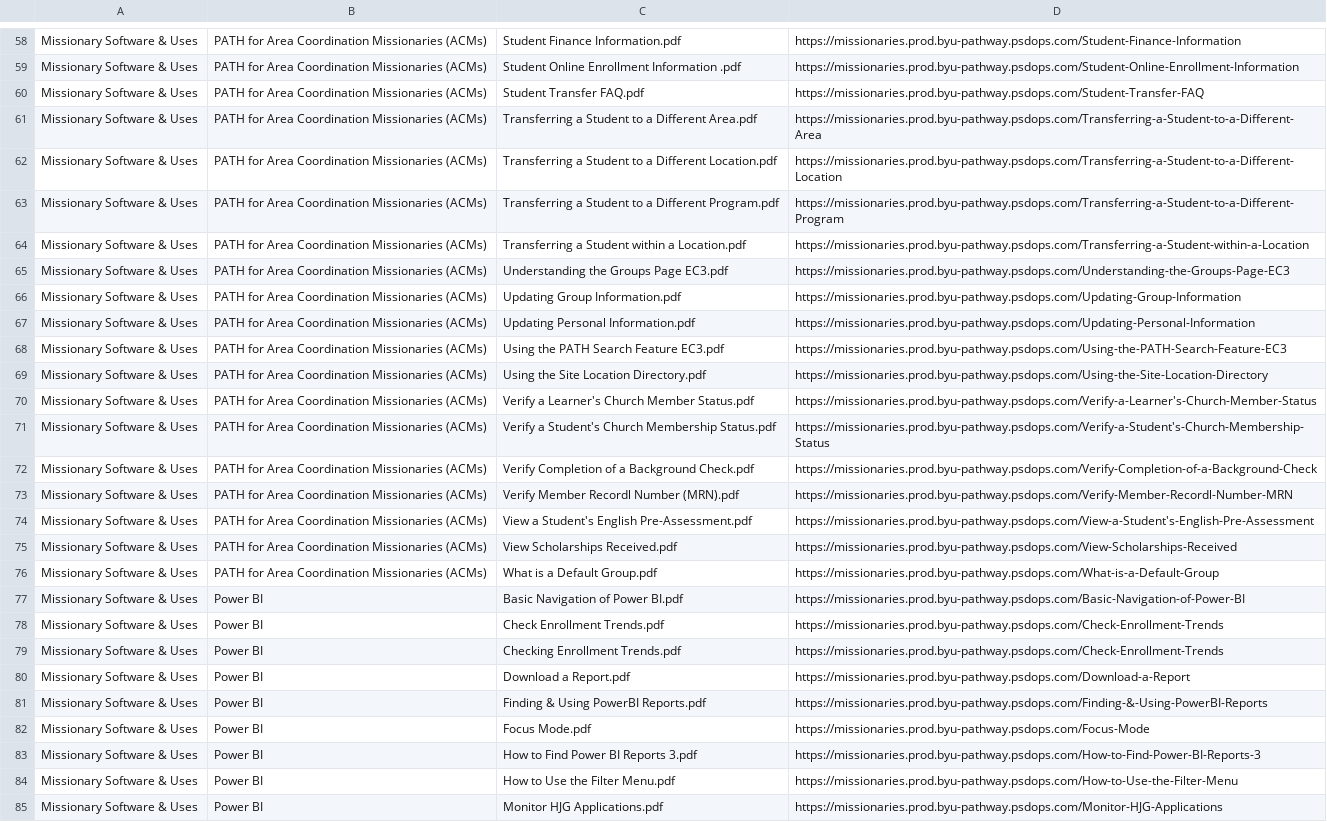
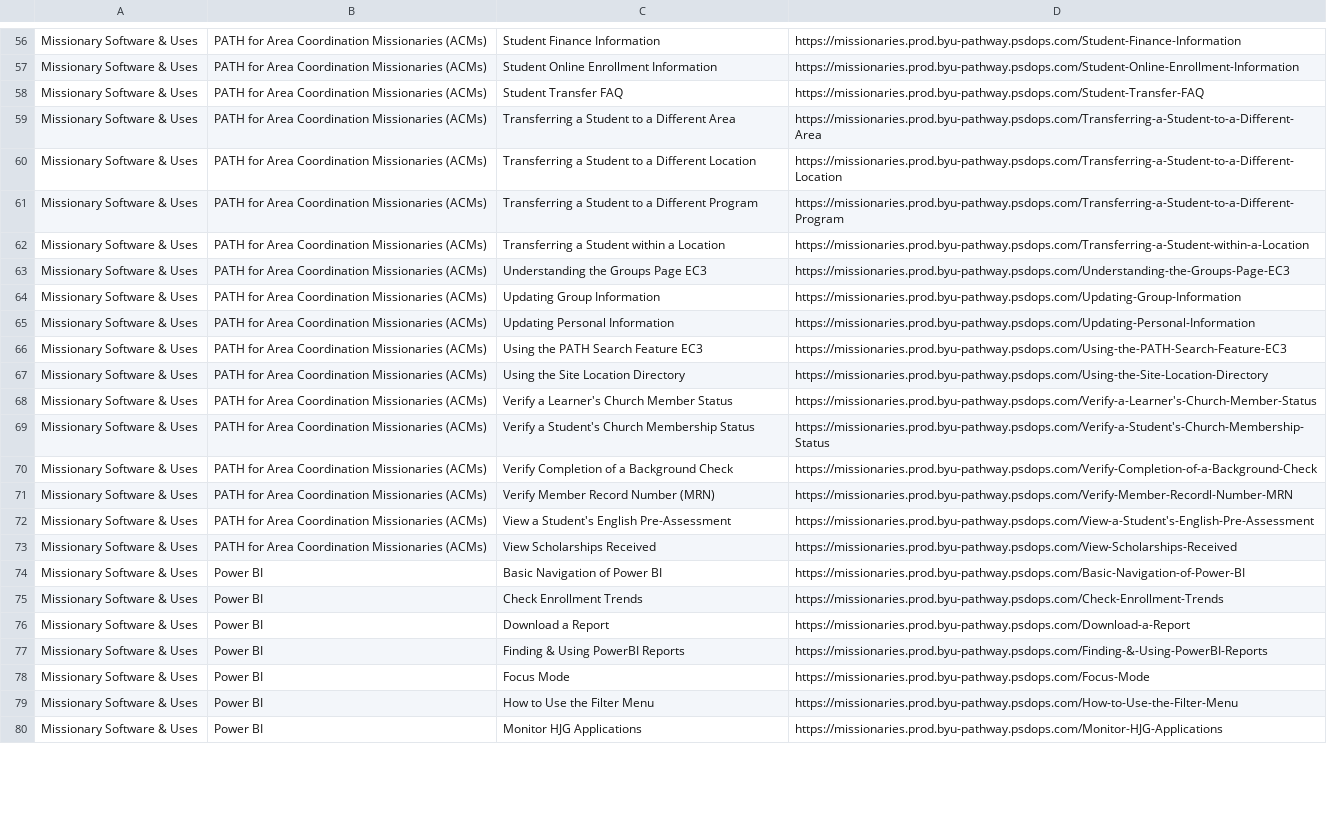
Before and after one commit to DallanQ/pathway-indexer, a CSV file: notebooks/acc_site.csv, drawn as a sheet; only a part is shown, gaps mark what is left out; removed rows and columns are numbered as before the commit, all else as after; the diff covers the shown part only; the diff names each change by its address in the sheet, - before the commit and + after, or states it on an @@ line.

```diff
--- a/notebooks/acc_site.csv
+++ b/notebooks/acc_site.csv
-C56: Student Finance Information.pdf
+C56: Student Finance Information
-C57: Student Online Enrollment Information .pdf
+C57: Student Online Enrollment Information
-C58: Student Transfer FAQ.pdf
+C58: Student Transfer FAQ
-C59: Transferring a Student to a Different Area.pdf
+C59: Transferring a Student to a Different Area
-C60: …a Different Location.pdf
+C60: …a Different Location
-C61: …a Different Program.pdf
+C61: …a Different Program
-C62: Transferring a Student within a Location.pdf
+C62: Transferring a Student within a Location
-C63: Understanding the Groups Page EC3.pdf
+C63: Understanding the Groups Page EC3
-C64: Updating Group Information.pdf
+C64: Updating Group Information
-C65: Updating Personal Information.pdf
+C65: Updating Personal Information
-C66: Using the PATH Search Feature EC3.pdf
+C66: Using the PATH Search Feature EC3
-C67: Using the Site Location Directory.pdf
+C67: Using the Site Location Directory
-C68: Verify a Learner's Church Member Status.pdf
+C68: Verify a Learner's Church Member Status
-C69: Verify a Student's Church Membership Status.pdf
+C69: Verify a Student's Church Membership Status
-C70: Verify Completion of a Background Check.pdf
+C70: Verify Completion of a Background Check
-C71: Verify Member Recordl Number (MRN).pdf
+C71: Verify Member Record Number (MRN)
-C72: View a Student's English Pre-Assessment.pdf
+C72: View a Student's English Pre-Assessment
-C73: View Scholarships Received.pdf
+C73: View Scholarships Received
-row 76: Missionary Software & Uses | PATH for Area Coordination Missionaries (ACMs) | What is a Default Group.pdf | https://missionaries.prod.byu-pathway.psdops.com/What-is-a-Default-Group
-C74: Basic Navigation of Power BI.pdf
+C74: Basic Navigation of Power BI
-C75: Check Enrollment Trends.pdf
+C75: Check Enrollment Trends
-row 79: Missionary Software & Uses | Power BI | Checking Enrollment Trends.pdf | https://missionaries.prod.byu-pathway.psdops.com/Check-Enrollment-Trends
-C76: Download a Report.pdf
+C76: Download a Report
-C77: Finding & Using PowerBI Reports.pdf
+C77: Finding & Using PowerBI Reports
-C78: Focus Mode.pdf
+C78: Focus Mode
-row 83: Missionary Software & Uses | Power BI | How to Find Power BI Reports 3.pdf | https://missionaries.prod.byu-pathway.psdops.com/How-to-Find-Power-BI-Reports-3
-C79: How to Use the Filter Menu.pdf
+C79: How to Use the Filter Menu
-C80: Monitor HJG Applications.pdf
+C80: Monitor HJG Applications
```
Also changed, not shown: 3 added rows, 4 removed rows and 74 edited cells elsewhere in this file, 8 other files.
